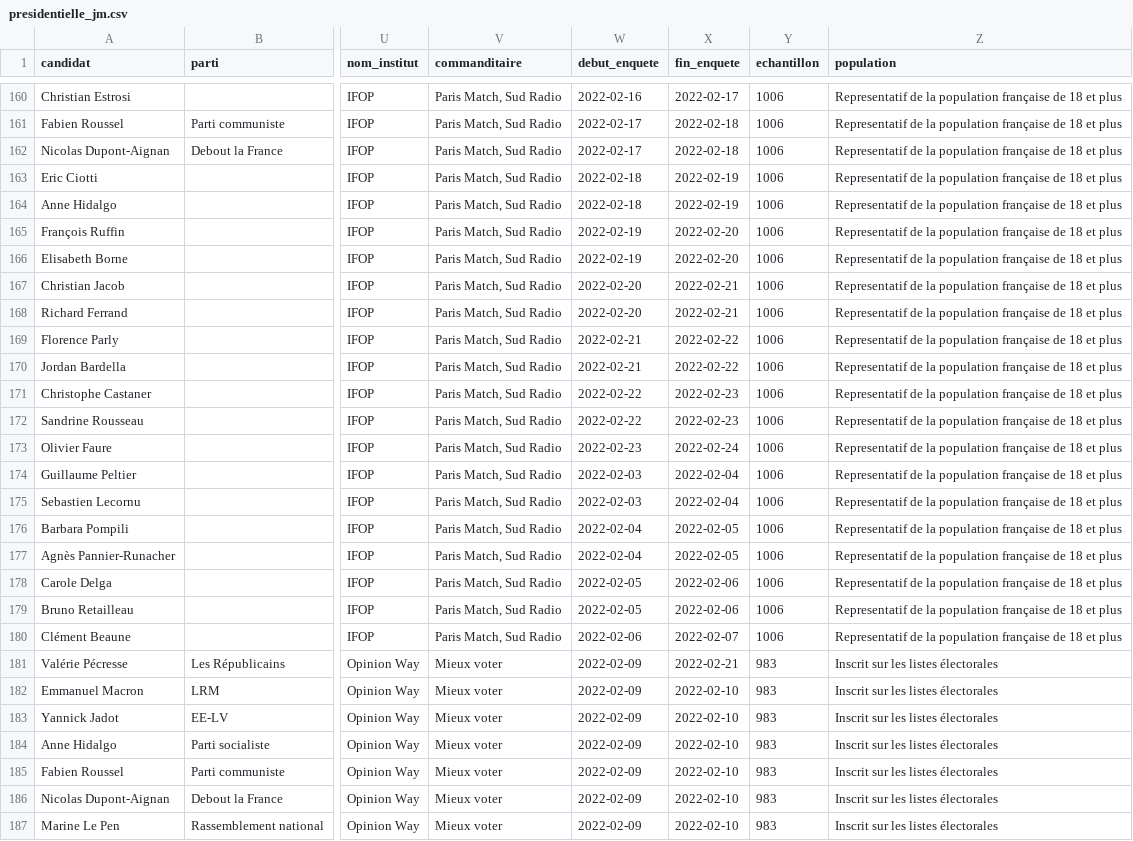
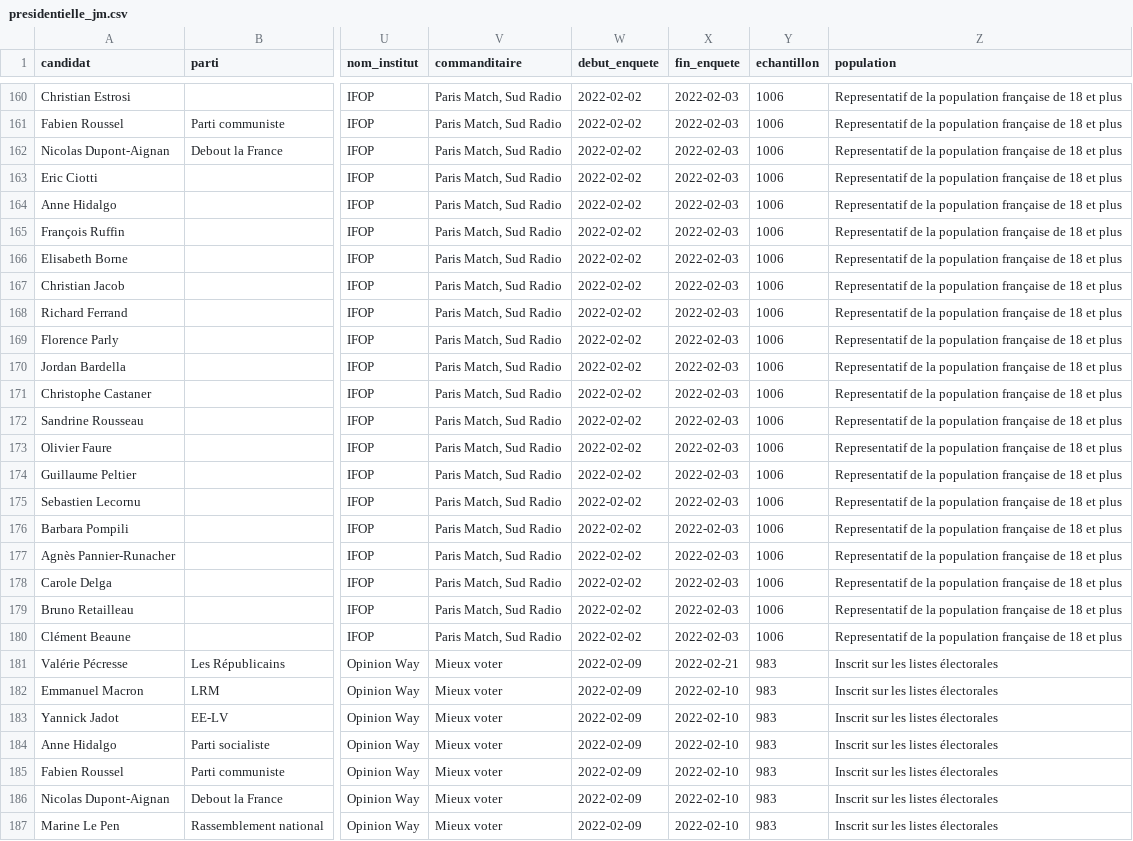
Before and after one commit to MieuxVoter/majority-judgment-tracker, a CSV file: presidentielle_jm.csv, drawn as a sheet; only a part is shown, gaps mark what is left out; the diff covers the shown part only; the diff names each change by its address in the sheet, - before the commit and + after, or states it on an @@ line.

```diff
--- a/presidentielle_jm.csv
+++ b/presidentielle_jm.csv
-W160 (debut_enquete): 2022-02-16
+W160 (debut_enquete): 2022-02-02
-X160 (fin_enquete): 2022-02-17
+X160 (fin_enquete): 2022-02-03
-W161:W162 (debut_enquete): 2022-02-17
+W161:W162 (debut_enquete): 2022-02-02
-X161:X162 (fin_enquete): 2022-02-18
+X161:X162 (fin_enquete): 2022-02-03
-W163:W164 (debut_enquete): 2022-02-18
+W163:W164 (debut_enquete): 2022-02-02
-X163:X164 (fin_enquete): 2022-02-19
+X163:X164 (fin_enquete): 2022-02-03
-W165:W166 (debut_enquete): 2022-02-19
+W165:W166 (debut_enquete): 2022-02-02
-X165:X166 (fin_enquete): 2022-02-20
+X165:X166 (fin_enquete): 2022-02-03
-W167:W168 (debut_enquete): 2022-02-20
+W167:W168 (debut_enquete): 2022-02-02
-X167:X168 (fin_enquete): 2022-02-21
+X167:X168 (fin_enquete): 2022-02-03
-W169:W170 (debut_enquete): 2022-02-21
+W169:W170 (debut_enquete): 2022-02-02
-X169:X170 (fin_enquete): 2022-02-22
+X169:X170 (fin_enquete): 2022-02-03
-W171:W172 (debut_enquete): 2022-02-22
+W171:W172 (debut_enquete): 2022-02-02
-X171:X172 (fin_enquete): 2022-02-23
+X171:X172 (fin_enquete): 2022-02-03
-W173 (debut_enquete): 2022-02-23
+W173 (debut_enquete): 2022-02-02
-X173 (fin_enquete): 2022-02-24
+X173 (fin_enquete): 2022-02-03
-W174:W175 (debut_enquete): 2022-02-03
+W174:W175 (debut_enquete): 2022-02-02
-X174:X175 (fin_enquete): 2022-02-04
+X174:X175 (fin_enquete): 2022-02-03
-W176:W177 (debut_enquete): 2022-02-04
+W176:W177 (debut_enquete): 2022-02-02
-X176:X177 (fin_enquete): 2022-02-05
+X176:X177 (fin_enquete): 2022-02-03
-W178:W179 (debut_enquete): 2022-02-05
+W178:W179 (debut_enquete): 2022-02-02
-X178:X179 (fin_enquete): 2022-02-06
+X178:X179 (fin_enquete): 2022-02-03
-W180 (debut_enquete): 2022-02-06
+W180 (debut_enquete): 2022-02-02
-X180 (fin_enquete): 2022-02-07
+X180 (fin_enquete): 2022-02-03
```
Also changed, not shown: 57 edited cells elsewhere in this file.
